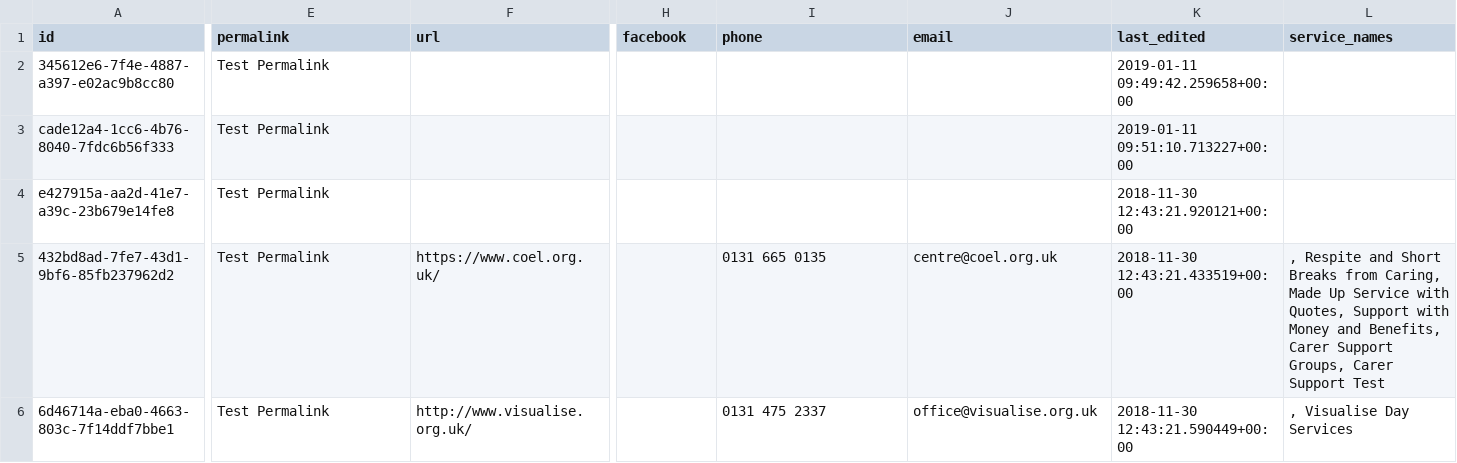
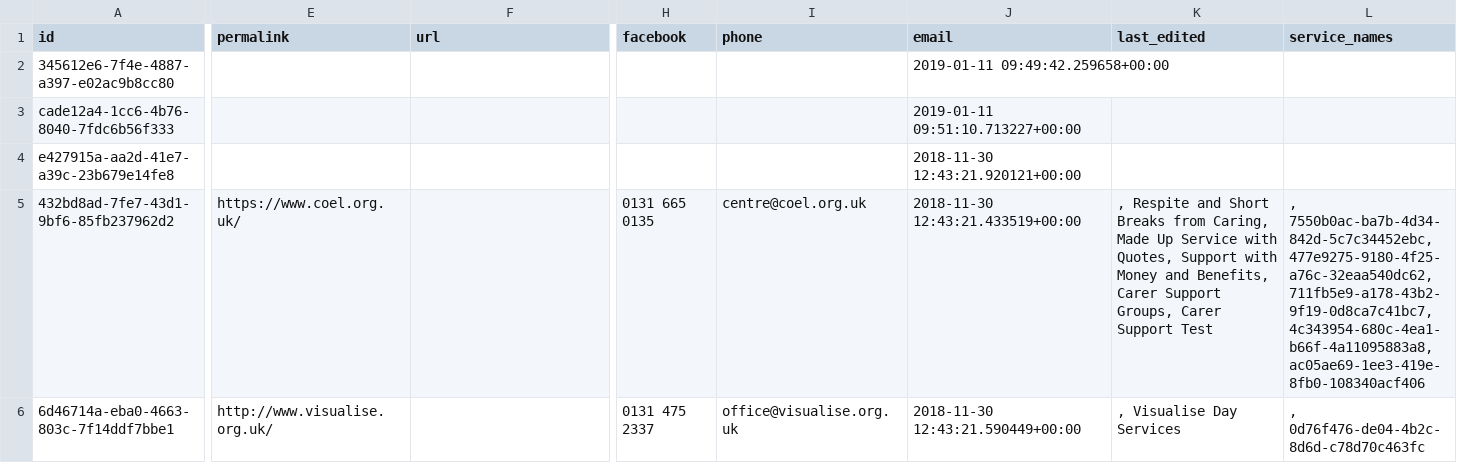
Before and after one commit to aliss/ALISS, a CSV file: aliss_organisation_result.csv, drawn as a sheet; only a part is shown, gaps mark what is left out; the diff covers the shown part only; the diff names each change by its address in the sheet, - before the commit and + after, or states it on an @@ line.

Commit message:
Rather than add a mwethod to generate permalinks in every model instead created a general one in the manage command.

```diff
--- a/aliss_organisation_result.csv
+++ b/aliss_organisation_result.csv
-E2:E4 (permalink): Test Permalink
+E2:E4 (permalink): (empty)
-J2 (email): (empty)
+J2 (email): 2019-01-11 09:49:42.259658+00:00
-K2 (last_edited): 2019-01-11 09:49:42.259658+00:00
+K2 (last_edited): (empty)
-J3 (email): (empty)
+J3 (email): 2019-01-11 09:51:10.713227+00:00
-K3 (last_edited): 2019-01-11 09:51:10.713227+00:00
+K3 (last_edited): (empty)
-J4 (email): (empty)
+J4 (email): 2018-11-30 12:43:21.920121+00:00
-K4 (last_edited): 2018-11-30 12:43:21.920121+00:00
+K4 (last_edited): (empty)
-E5 (permalink): Test Permalink
+E5 (permalink): https://www.coel.org.uk/
-F5 (url): https://www.coel.org.uk/
+F5 (url): (empty)
-H5 (facebook): (empty)
+H5 (facebook): 0131 665 0135
-I5 (phone): 0131 665 0135
+I5 (phone): centre@coel.org.uk
-J5 (email): centre@coel.org.uk
+J5 (email): 2018-11-30 12:43:21.433519+00:00
-K5 (last_edited): 2018-11-30 12:43:21.433519+00:00
+K5 (last_edited): , Respite and Short Breaks from Caring, Made Up Service with Quotes, Support with Money and Benefits, Carer Support Groups, Carer Support Test
-L5 (service_names): , Respite and Short Breaks from Caring, Made Up Service with Quotes, Support with Money and Benefits, Carer Support Groups, Carer Support Test
+L5 (service_names): , 7550b0ac-ba7b-4d34-842d-5c7c34452ebc, 477e9275-9180-4f25-a76c-32eaa540dc62, 711fb5e9-a178-43b2-9f19-0d8ca7c41bc7, 4c343954-680c-4ea1-b66f-4a11095883a8, ac05ae69-1ee3-419e-8fb0-108340acf406
-E6 (permalink): Test Permalink
+E6 (permalink): http://www.visualise.org.uk/
-F6 (url): http://www.visualise.org.uk/
+F6 (url): (empty)
-H6 (facebook): (empty)
+H6 (facebook): 0131 475 2337
-I6 (phone): 0131 475 2337
+I6 (phone): office@visualise.org.uk
-J6 (email): office@visualise.org.uk
+J6 (email): 2018-11-30 12:43:21.590449+00:00
-K6 (last_edited): 2018-11-30 12:43:21.590449+00:00
+K6 (last_edited): , Visualise Day Services
-L6 (service_names): , Visualise Day Services
+L6 (service_names): , 0d76f476-de04-4b2c-8d6d-c78d70c463fc
```
Also changed, not shown: 4 edited cells elsewhere in this file, 3 other files.
